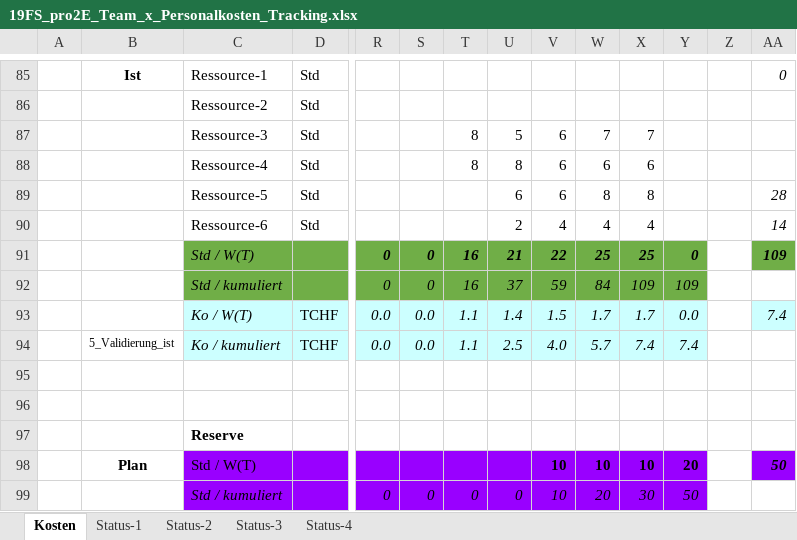
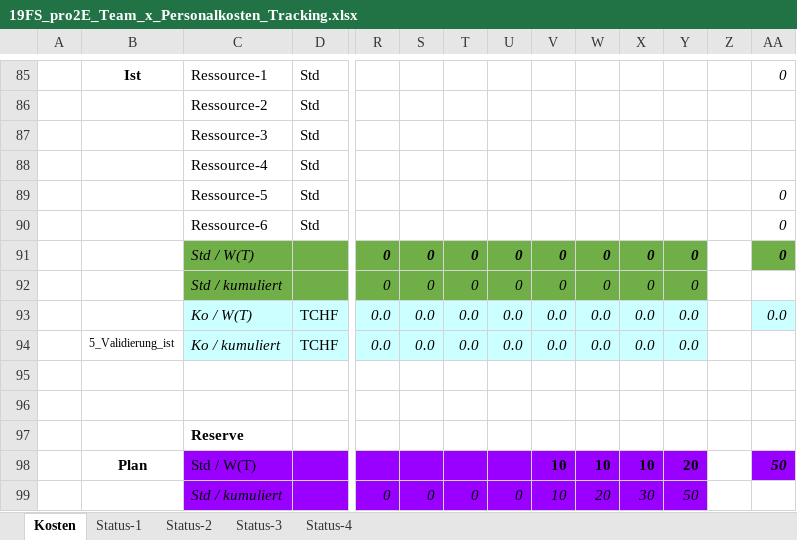
Before and after one commit to Swissmade41/EMI-Filter, an Excel workbook: Zeiterfassung/19FS_pro2E_Team_x_Personalkosten_Tracking.xlsx, sheet Kosten, drawn as a sheet; only a part is shown, gaps mark what is left out; values as stored, in another font and other column widths than the file's, no borders; removed rows and columns are numbered as before the commit, all else as after; rows hold the shown columns only; the diff covers the shown part only; the diff names each change by its address in the sheet, - before the commit and + after, or states it on an @@ line.

```diff
--- a/Zeiterfassung/19FS_pro2E_Team_x_Personalkosten_Tracking.xlsx (sheet Kosten)
+++ b/Zeiterfassung/19FS_pro2E_Team_x_Personalkosten_Tracking.xlsx (sheet Kosten)
-row 87:  |  | Ressource-3 | Std |  |  | 8 | 5 | 6 | 7 | 7
-row 88:  |  | Ressource-4 | Std |  |  | 8 | 8 | 6 | 6 | 6
-row 89:  |  | Ressource-5 | Std |  |  |  | 6 | 6 | 8 | 8 |  |  | 28
-row 90:  |  | Ressource-6 | Std |  |  |  | 2 | 4 | 4 | 4 |  |  | 14
+row 87:  |  | Ressource-3 | Std
+row 88:  |  | Ressource-4 | Std
+row 89:  |  | Ressource-5 | Std |  |  |  |  |  |  |  |  |  | 0
+row 90:  |  | Ressource-6 | Std |  |  |  |  |  |  |  |  |  | 0
-T91:T92: 16
+T91:T92: 0
-U91: 21
+U91: 0
-V91: 22
+V91: 0
-W91: 25
+W91: 0
-X91: 25
+X91: 0
-AA91: 109
+AA91: 0
-U92: 37
+U92: 0
-V92: 59
+V92: 0
-W92: 84
+W92: 0
-X92: 109
+X92: 0
-Y92: 109
+Y92: 0
-T93:T94: 1.1
+T93:T94: 0.0
-U93: 1.4
+U93: 0.0
-V93: 1.5
+V93: 0.0
-W93: 1.7
+W93: 0.0
-X93: 1.7
+X93: 0.0
-AA93: 7.4
+AA93: 0.0
-U94: 2.5
+U94: 0.0
-V94: 4.0
+V94: 0.0
-W94: 5.7
+W94: 0.0
-X94: 7.4
+X94: 0.0
-Y94: 7.4
+Y94: 0.0
```
Also changed, not shown: 12 added rows, 12 removed rows and 72 edited cells elsewhere in this sheet, charts or pictures.
